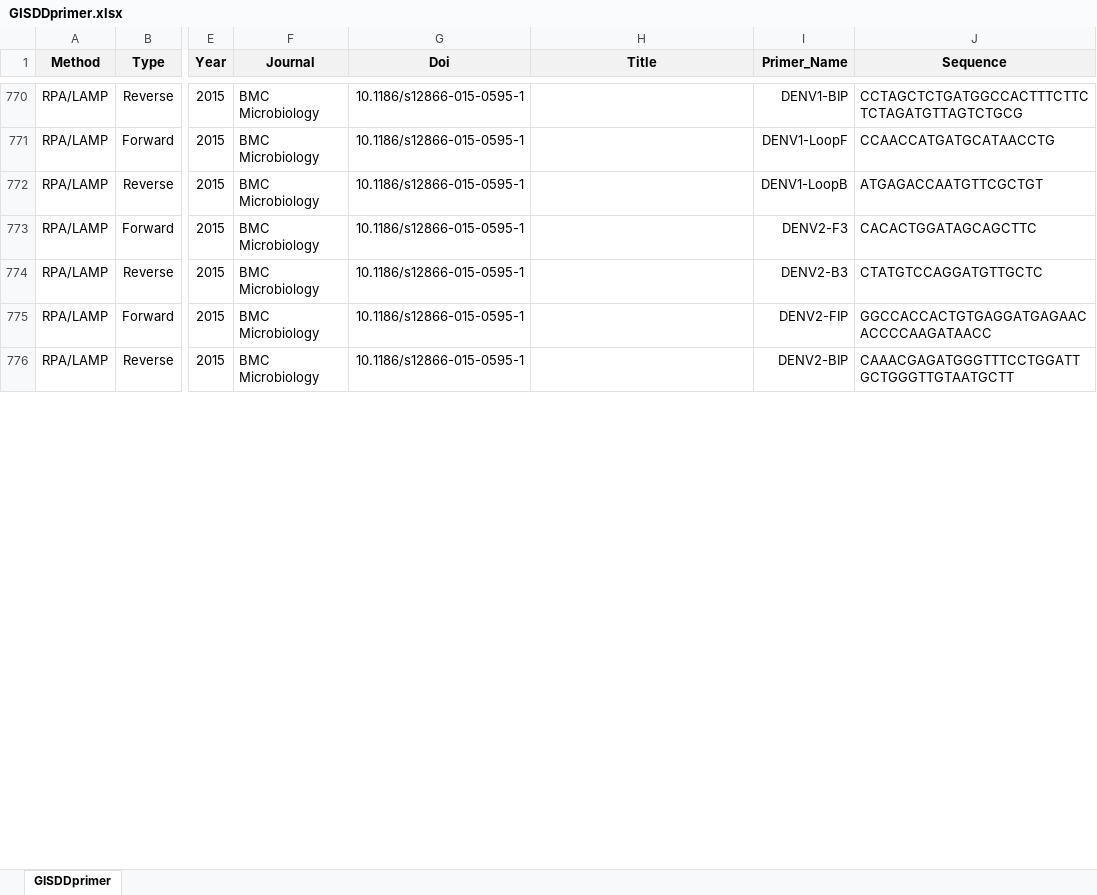
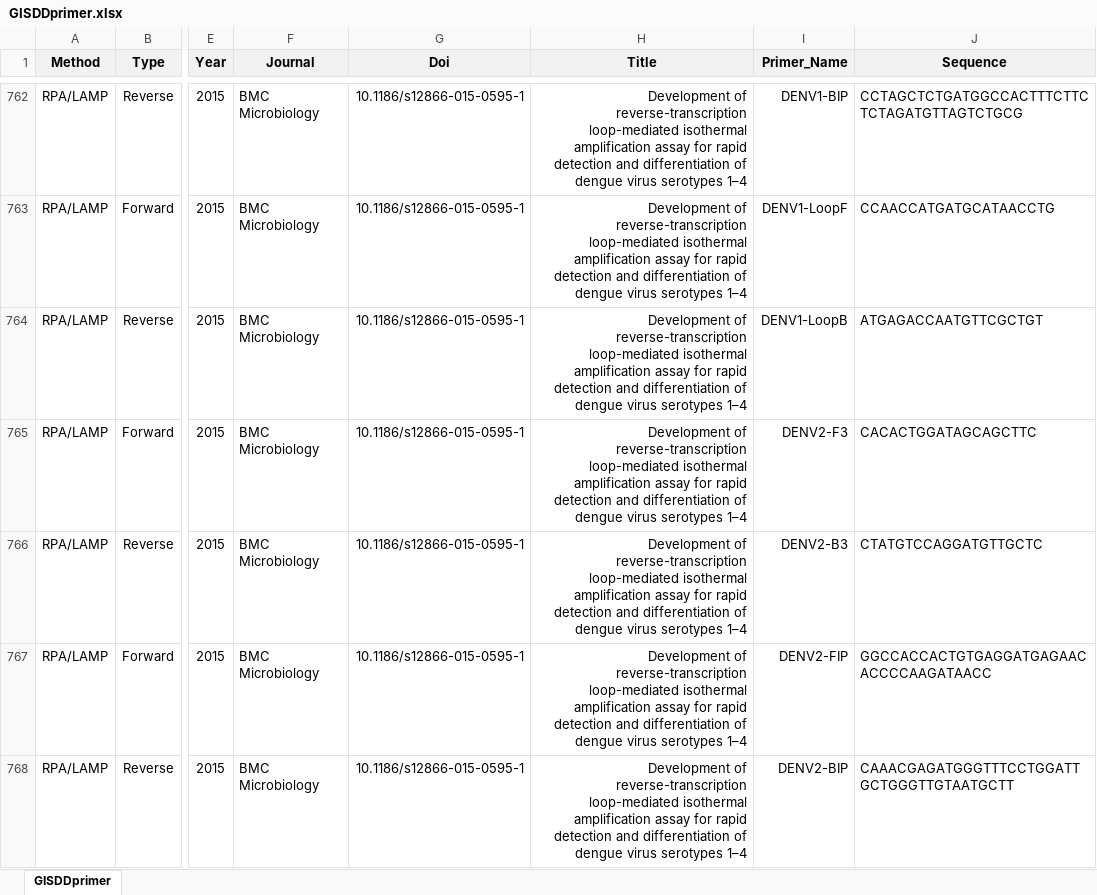
Before and after one commit to GuoXiang9399/GISDDrPrimer, an Excel workbook: Data/GISDDprimer.xlsx, sheet GISDDprimer, drawn as a sheet; only a part is shown, gaps mark what is left out; values as stored, in another font and other column widths than the file's, no borders; addresses are those after the commit; the diff covers the shown part only; the diff names each change by its address in the sheet, - before the commit and + after, or states it on an @@ line.

Commit message:
Update GISDDprimer.xlsx

```diff
--- a/Data/GISDDprimer.xlsx (sheet GISDDprimer)
+++ b/Data/GISDDprimer.xlsx (sheet GISDDprimer)
-H762:H768 (Title): (empty)
+H762:H768 (Title): Development of reverse-transcription loop-mediated isothermal amplification assay for rapid detection and differentiation of dengue virus serotypes 1–4
```
Also changed, not shown: 8 removed rows and 848 edited cells elsewhere in this sheet, formulas that keep their value.
